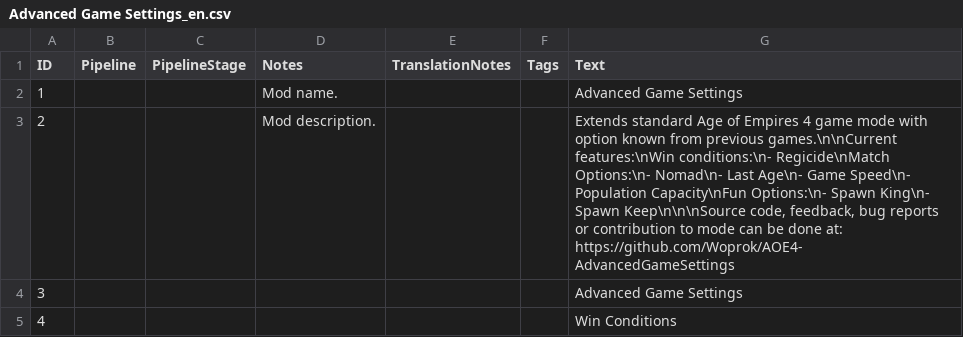
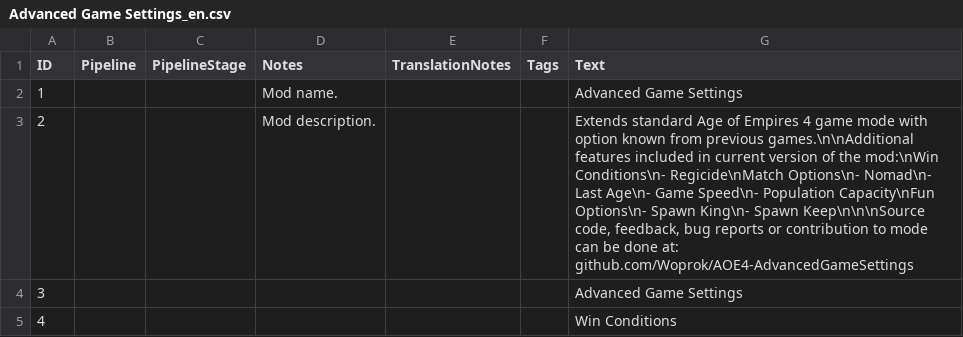
Before and after one commit to Woprok/AOE4-AdvancedGameSettings, a CSV file: assets/locdb/Advanced Game Settings_en.csv, drawn as a sheet; only a part is shown.

Commit message:
improved description

```diff
--- a/assets/locdb/Advanced Game Settings_en.csv
+++ b/assets/locdb/Advanced Game Settings_en.csv
@@ -2,3 +2,3 @@
 1,,,Mod name.,,,Advanced Game Settings
-2,,,Mod description.,,,"Extends standard Age of Empires 4 game mode with option known from previous games.\n\nCurrent features:\nWin conditions:\n- Regicide\nMatch Options:\n- Nomad\n- Last Age\n- Game Speed\n- Population Capacity\nFun Options:\n- Spawn King\n- Spawn Keep\n\n\nSource code, feedback, bug reports or contribution to mode can be done at: https://github.com/Woprok/AOE4-AdvancedGameSettings "
+2,,,Mod description.,,,"Extends standard Age of Empires 4 game mode with option known from previous games.\n\nAdditional features included in current version of the mod:\nWin Conditions\n- Regicide\nMatch Options\n- Nomad\n- Last Age\n- Game Speed\n- Population Capacity\nFun Options\n- Spawn King\n- Spawn Keep\n\n\nSource code, feedback, bug reports or contribution to mode can be done at: github.com/Woprok/AOE4-AdvancedGameSettings "
 3,,,,,,Advanced Game Settings
```
